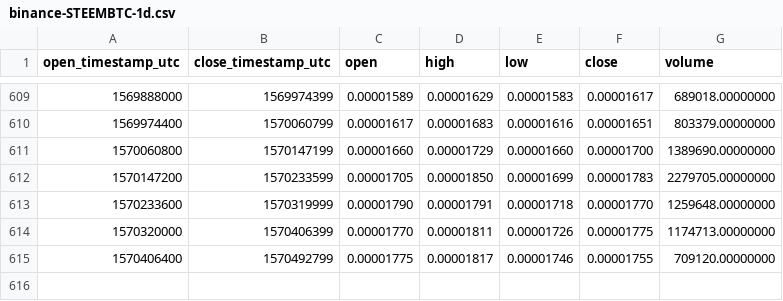
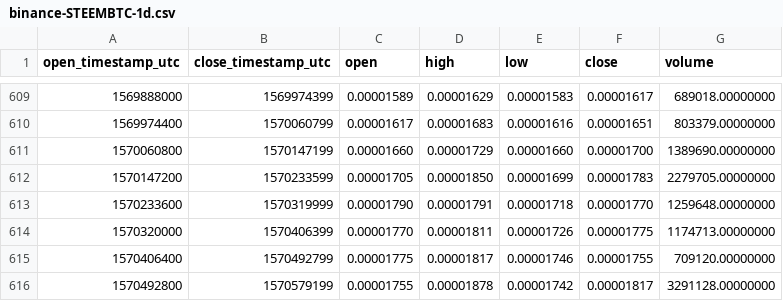
Before and after one commit to cryptobigbro/binance-STEEMBTC, a CSV file: binance-STEEMBTC-1d.csv, drawn as a sheet; only a part is shown, gaps mark what is left out.

Commit message:
Update OHLCV data.

```diff
--- a/binance-STEEMBTC-1d.csv
+++ b/binance-STEEMBTC-1d.csv
@@ -615 +615,2 @@ open_timestamp_utc,close_timestamp_utc,open,high,low,close,volume
 1570406400,1570492799,0.00001775,0.00001817,0.00001746,0.00001755,709120.00000000
+1570492800,1570579199,0.00001755,0.00001878,0.00001742,0.00001817,3291128.00000000
```
Also changed, not shown: 1 other file.
